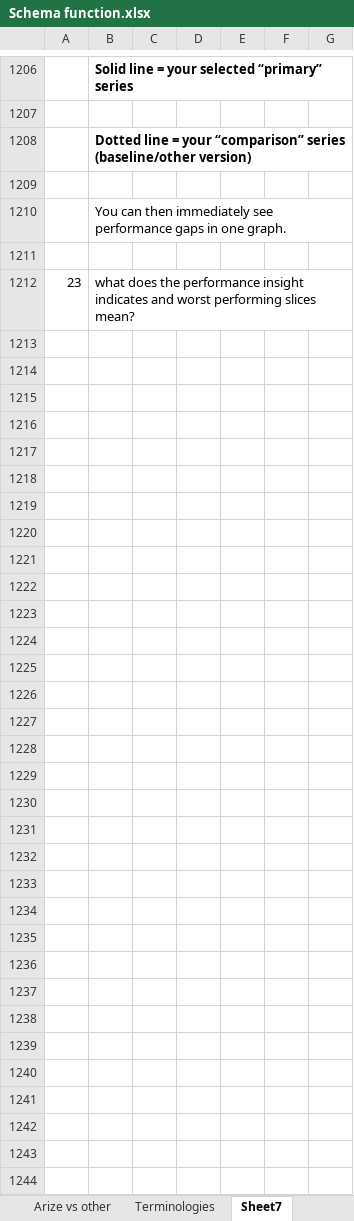
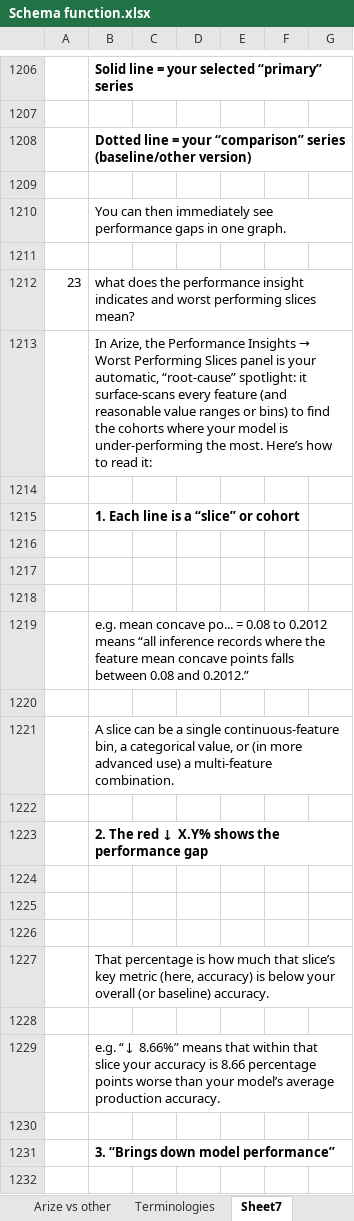
Before and after one commit to Ransinghsatyajitray/Arize-Practice-2, an Excel workbook: Schema function.xlsx, sheet Sheet7, drawn as a sheet; only a part is shown, gaps mark what is left out; values as stored, in another font and other column widths than the file's, no borders; charts and pictures not drawn; the diff covers the shown part only; the diff names each change by its address in the sheet, - before the commit and + after, or states it on an @@ line.

Commit message:
2nd push

```diff
--- a/Schema function.xlsx (sheet Sheet7)
+++ b/Schema function.xlsx (sheet Sheet7)
+row 1213:  | In Arize, the Performance Insights → Worst Performing Slices panel is your automatic, “root-cause” spotlight: it surface-scans every feature (and reasonable value ranges or bins) to find the cohorts where your model is under-performing the most. Here’s how to read it:
+row 1214: (empty)
+row 1215:  | 1. Each line is a “slice” or cohort
+row 1216: (empty)
+row 1217: (empty)
+row 1218: (empty)
+row 1219:  | e.g. mean concave po... = 0.08 to 0.2012 means “all inference records where the feature mean concave points falls between 0.08 and 0.2012.”
+row 1220: (empty)
+row 1221:  | A slice can be a single continuous-feature bin, a categorical value, or (in more advanced use) a multi-feature combination.
+row 1222: (empty)
+row 1223:  | 2. The red ↓ X.Y% shows the performance gap
+row 1224: (empty)
+row 1225: (empty)
+row 1226: (empty)
+row 1227:  | That percentage is how much that slice’s key metric (here, accuracy) is below your overall (or baseline) accuracy.
+row 1228: (empty)
+row 1229:  | e.g. “↓ 8.66%” means that within that slice your accuracy is 8.66 percentage points worse than your model’s average production accuracy.
+row 1230: (empty)
+row 1231:  | 3. “Brings down model performance”
+row 1232: (empty)
```
Also changed, not shown: 302 added rows elsewhere in this sheet, charts or pictures.
